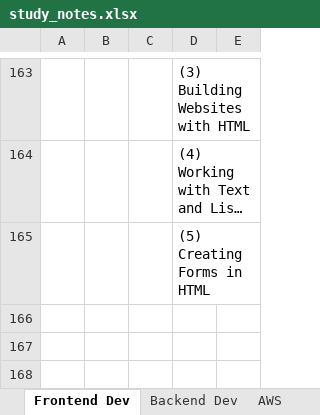
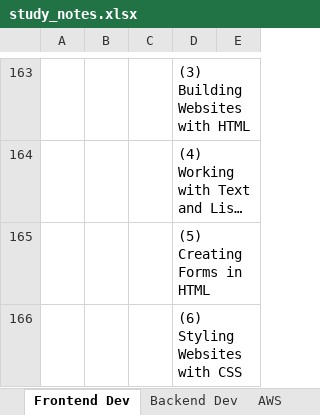
Before and after one commit to specter01wj/LAB-Pluralsight, an Excel workbook: study_notes.xlsx, sheet Frontend Dev, drawn as a sheet; only a part is shown, gaps mark what is left out; long unchanged cells end in …; values as stored, in another font and other column widths than the file's, no borders; the diff names each change by its address in the sheet, - before the commit and + after, or states it on an @@ line.

Commit message:
06/04/2020 v1

```diff
--- a/study_notes.xlsx (sheet Frontend Dev)
+++ b/study_notes.xlsx (sheet Frontend Dev)
+row 166:  |  |  | (6) Styling Websites with CSS
```
